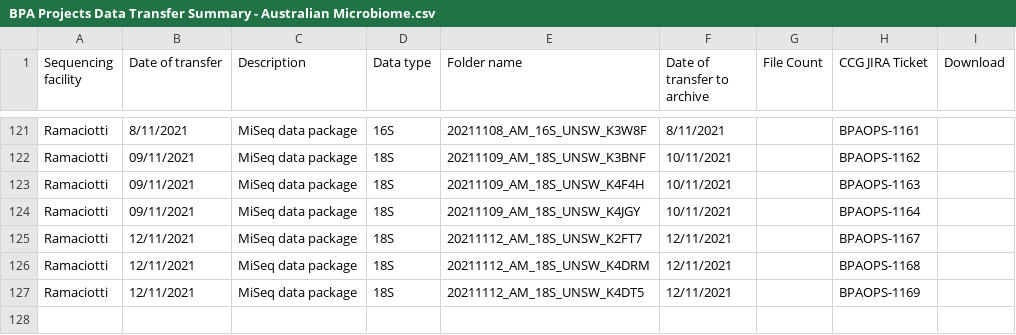
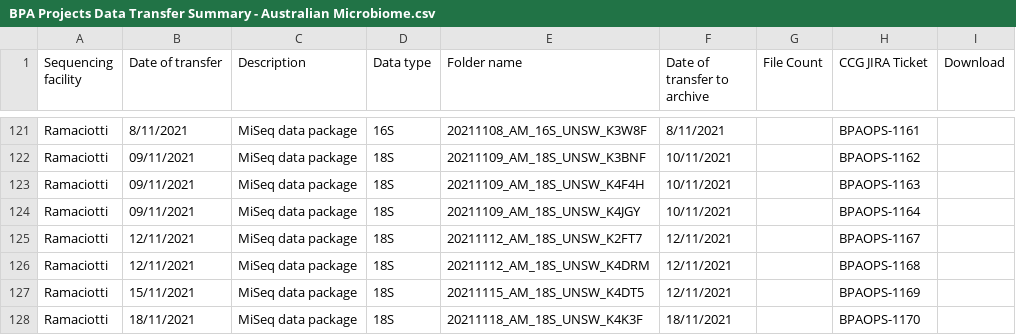
Before and after one commit to BioplatformsAustralia/bpa-ingest, a CSV file: track-metadata/google-drive/BPA Projects Data Transfer Summary - Australian Microbiome.csv, drawn as a sheet; only a part is shown, gaps mark what is left out.

Commit message:
BPAOPS-1170 Ingest K4K3F for AM

```diff
--- a/track-metadata/google-drive/BPA Projects Data Transfer Summary - Australian Microbiome.csv
+++ b/track-metadata/google-drive/BPA Projects Data Transfer Summary - Australian Microbiome.csv
@@ -126,2 +126,3 @@ Ramaciotti,12/11/2021,MiSeq data package,18S,20211112_AM_18S_UNSW_K2FT7,12/11/20
 Ramaciotti,12/11/2021,MiSeq data package,18S,20211112_AM_18S_UNSW_K4DRM,12/11/2021,,BPAOPS-1168,
-Ramaciotti,12/11/2021,MiSeq data package,18S,20211112_AM_18S_UNSW_K4DT5,12/11/2021,,BPAOPS-1169,
+Ramaciotti,15/11/2021,MiSeq data package,18S,20211115_AM_18S_UNSW_K4DT5,12/11/2021,,BPAOPS-1169,
+Ramaciotti,18/11/2021,MiSeq data package,18S,20211118_AM_18S_UNSW_K4K3F,18/11/2021,,BPAOPS-1170,
```
